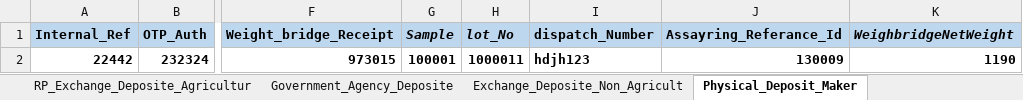
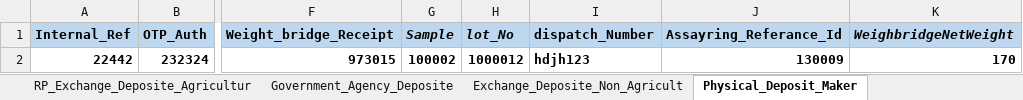
Before and after one commit to Abhishekthasal/COUNTRYWIDE-COMMODITY-REPOSITORY-LIMITED, an Excel workbook: Data/ENWR_Creation.xlsx, sheet Physical_Deposit_Maker, drawn as a sheet; only a part is shown, gaps mark what is left out; values as stored, in another font and other column widths than the file's, no borders; the diff names each change by its address in the sheet, - before the commit and + after, or states it on an @@ line.

```diff
--- a/Data/ENWR_Creation.xlsx (sheet Physical_Deposit_Maker)
+++ b/Data/ENWR_Creation.xlsx (sheet Physical_Deposit_Maker)
-G2 (Sample): 100001
+G2 (Sample): 100002
-H2 (lot_No): 1000011
+H2 (lot_No): 1000012
-K2 (WeighbridgeNetWeight): 1190
+K2 (WeighbridgeNetWeight): 170
```
Also changed, not shown: sheet RP_Exchange_Deposite_Agricultur, sheet RP_Deposite_Request_Agriculture, sheet Deposite_Assayer_Maker, 35 other files.
